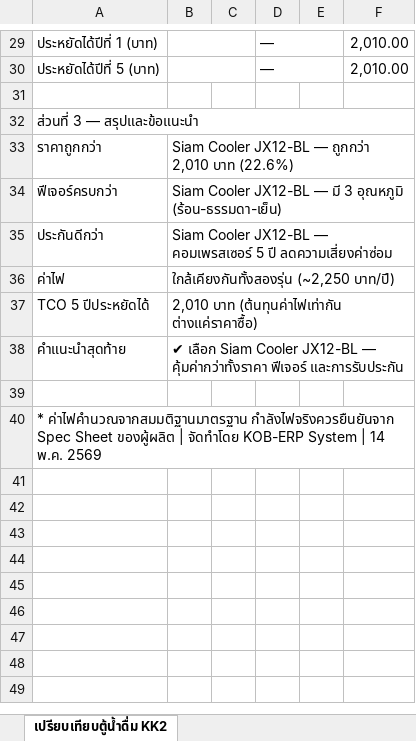
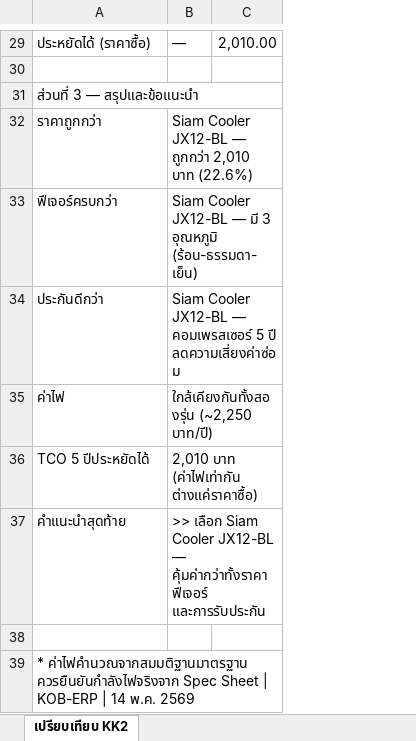
Before and after one commit to samuny2329/KOB-ERP, an Excel workbook: reports/เปรียบเทียบตู้น้ำดื่ม_KK2_ROI.xlsx, sheet เปรียบเทียบ KK2, drawn as a sheet; only a part is shown, gaps mark what is left out; values as stored, in another font and other column widths than the file's, no cell formats; removed rows and columns are numbered as before the commit, all else as after; the diff covers the shown part only; the diff names each change by its address in the sheet, - before the commit and + after, or states it on an @@ line.

```diff
--- a/reports/เปรียบเทียบตู้น้ำดื่ม_KK2_ROI.xlsx (sheet เปรียบเทียบ KK2)
+++ b/reports/เปรียบเทียบตู้น้ำดื่ม_KK2_ROI.xlsx (sheet เปรียบเทียบ KK2)
-sheet tab: เปรียบเทียบตู้น้ำดื่ม KK2
+sheet tab: เปรียบเทียบ KK2
-column B, rows 33-38: Siam Cooler JX12-BL — ถูกกว่า 2,010 บาท (22.6%) | Siam Cooler JX12-BL — มี 3 อุณหภูมิ (ร้อน-ธรรมดา-เย็น) | Siam Cooler JX12-BL — คอมเพรสเซอร์ 5 ปี ลดความเสี่ยงค่าซ่อม | ใกล้เคียงกันทั้งสองรุ่น (~2,250 บาท/ปี) | 2,010 บาท (ต้นทุนค่าไฟเท่ากัน ต่างแค่ราคาซื้อ) | ✔ เลือก Siam Cooler JX12-BL — คุ้มค่ากว่าทั้งราคา ฟีเจอร์ และการรับประกัน
-column C, empty
-column E, empty
-A29: ประหยัดได้ปีที่ 1 (บาท)
+A29: ประหยัดได้ (ราคาซื้อ)
-D29:E29 merged
-row 30: ประหยัดได้ปีที่ 5 (บาท) |  |  | — |  | 2,010.00
-B32: (empty)
+B32: Siam Cooler JX12-BL — ถูกกว่า 2,010 บาท (22.6%)
+B32:C32 merged
-B33: (empty)
+B33: Siam Cooler JX12-BL — มี 3 อุณหภูมิ (ร้อน-ธรรมดา-เย็น)
+B33:C33 merged
-B34: (empty)
+B34: Siam Cooler JX12-BL — คอมเพรสเซอร์ 5 ปี ลดความเสี่ยงค่าซ่อม
+B34:C34 merged
-B35: (empty)
+B35: ใกล้เคียงกันทั้งสองรุ่น (~2,250 บาท/ปี)
+B35:C35 merged
-B36: (empty)
+B36: 2,010 บาท (ค่าไฟเท่ากัน ต่างแค่ราคาซื้อ)
+B36:C36 merged
-B37: (empty)
+B37: >> เลือก Siam Cooler JX12-BL — คุ้มค่ากว่าทั้งราคา ฟีเจอร์ และการรับประกัน
+B37:C37 merged
-A39: * ค่าไฟคำนวณจากสมมติฐานมาตรฐาน กำลังไฟจริงควรยืนยันจาก Spec Sheet ของผู้ผลิต | จัดทำโดย KOB-ERP System | 14…
+A39: * ค่าไฟคำนวณจากสมมติฐานมาตรฐาน ควรยืนยันกำลังไฟจริงจาก Spec Sheet | KOB-ERP | 14…
```
Also changed, not shown: 8 edited cells and merged cells elsewhere in this sheet, cell formats.
